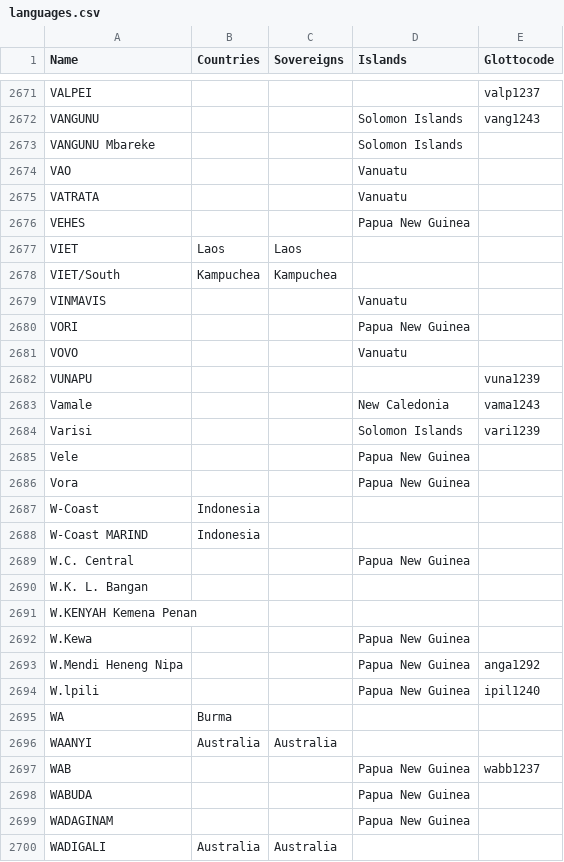
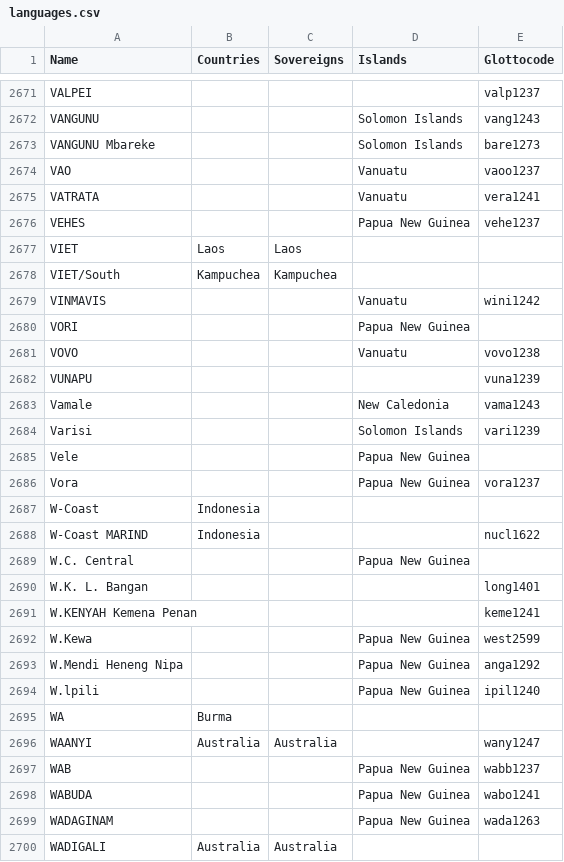
Before and after one commit to cldf-datasets/languageatlasofthepacificarea, a CSV file: etc/languages.csv, drawn as a sheet; only a part is shown, gaps mark what is left out; the diff covers the shown part only.

Commit message:
more glottocodes

```diff
--- a/etc/languages.csv
+++ b/etc/languages.csv
@@ -2672,11 +2672,11 @@ VALPEI,,,,valp1237
 VANGUNU,,,Solomon Islands,vang1243
-VANGUNU Mbareke,,,Solomon Islands,
-VAO,,,Vanuatu,
-VATRATA,,,Vanuatu,
-VEHES,,,Papua New Guinea,
+VANGUNU Mbareke,,,Solomon Islands,bare1273
+VAO,,,Vanuatu,vaoo1237
+VATRATA,,,Vanuatu,vera1241
+VEHES,,,Papua New Guinea,vehe1237
 VIET,Laos,Laos,,
 VIET/South,Kampuchea,Kampuchea,,
-VINMAVIS,,,Vanuatu,
+VINMAVIS,,,Vanuatu,wini1242
 VORI,,,Papua New Guinea,
-VOVO,,,Vanuatu,
+VOVO,,,Vanuatu,vovo1238
 VUNAPU,,,,vuna1239
@@ -2685,9 +2685,9 @@ Varisi,,,Solomon Islands,vari1239
 Vele,,,Papua New Guinea,
-Vora,,,Papua New Guinea,
+Vora,,,Papua New Guinea,vora1237
 W-Coast,Indonesia,,,
-W-Coast MARIND,Indonesia,,,
+W-Coast MARIND,Indonesia,,,nucl1622
 W.C. Central,,,Papua New Guinea,
-W.K. L. Bangan,,,,
-W.KENYAH Kemena Penan,,,,
-W.Kewa,,,Papua New Guinea,
+W.K. L. Bangan,,,,long1401
+W.KENYAH Kemena Penan,,,,keme1241
+W.Kewa,,,Papua New Guinea,west2599
 W.Mendi Heneng Nipa,,,Papua New Guinea,anga1292
@@ -2695,6 +2695,6 @@ W.lpili,,,Papua New Guinea,ipil1240
 WA,Burma,,,
-WAANYI,Australia,Australia,,
+WAANYI,Australia,Australia,,wany1247
 WAB,,,Papua New Guinea,wabb1237
-WABUDA,,,Papua New Guinea,
-WADAGINAM,,,Papua New Guinea,
+WABUDA,,,Papua New Guinea,wabo1241
+WADAGINAM,,,Papua New Guinea,wada1263
 WADIGALI,Australia,Australia,,
```
Also changed, not shown: 50 edited cells elsewhere in this file.
